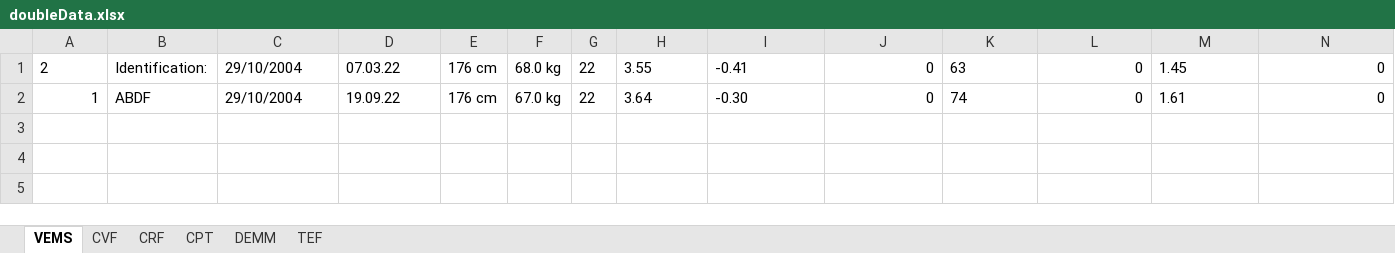
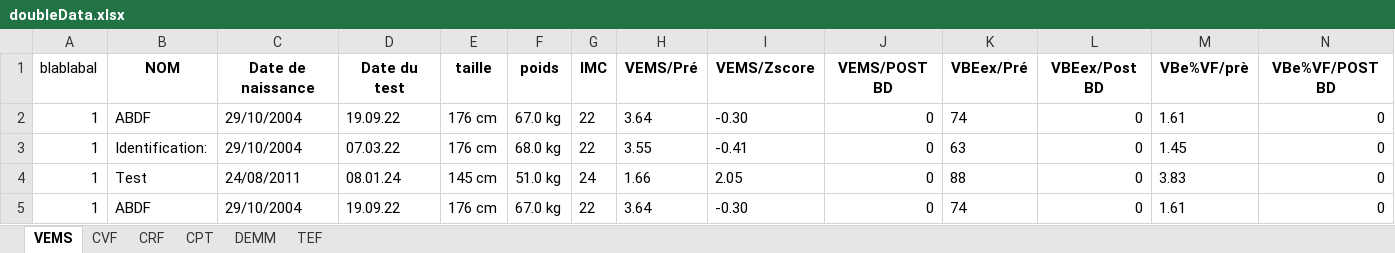
Before and after one commit to NABABD/extraction-pdf, an Excel workbook: doubleData.xlsx, sheet VEMS, drawn as a sheet; values as stored, in another font and other column widths than the file's, no borders; addresses are those after the commit; the diff names each change by its address in the sheet, - before the commit and + after, or states it on an @@ line.

```diff
--- a/doubleData.xlsx (sheet VEMS)
+++ b/doubleData.xlsx (sheet VEMS)
+row 1: blablabal | NOM | Date de naissance | Date du test | taille | poids | IMC | VEMS/Pré | VEMS/Zscore | VEMS/POST BD | VBEex/Pré | VBEex/Post BD | VBe%VF/prè | VBe%VF/POST BD
+row 2: 1 | ABDF | 29/10/2004 | 19.09.22 | 176 cm | 67.0 kg | 22 | 3.64 | -0.30 | 0 | 74 | 0 | 1.61 | 0
-A3: 2
+A3: 1
+row 4: 1 | Test | 24/08/2011 | 08.01.24 | 145 cm | 51.0 kg | 24 | 1.66 | 2.05 | 0 | 88 | 0 | 3.83 | 0
```
Also changed, not shown: sheet CPT, sheet CRF, sheet CVF, sheet TEF, sheet DEMM, DATA.xlsx, 6 other files.
